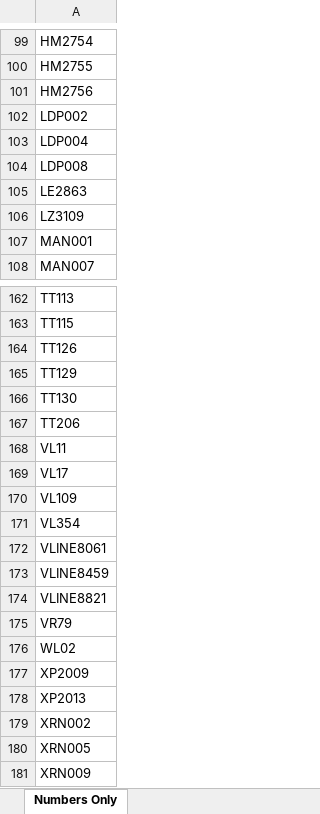
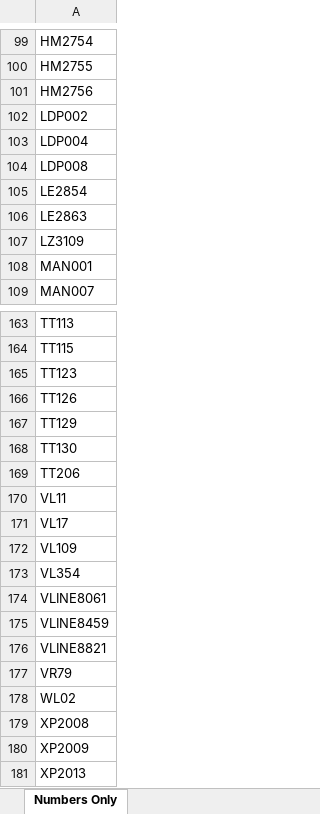
Before and after one commit to grahame21/railops-backend, an Excel workbook: static/downloads/loco_numbers_only.xlsx, sheet Numbers Only, drawn as a sheet; only a part is shown, gaps mark what is left out; the shorter side is filled out with more unchanged rows; values as stored, in another font and other column widths than the file's, no borders; the diff names each change by its address in the sheet, - before the commit and + after, or states it on an @@ line.

```diff
--- a/static/downloads/loco_numbers_only.xlsx (sheet Numbers Only)
+++ b/static/downloads/loco_numbers_only.xlsx (sheet Numbers Only)
+row 105: LE2854
+row 165: TT123
+row 179: XP2008
```
Also changed, not shown: static/downloads/loco_database.xlsx, 8 other files.
